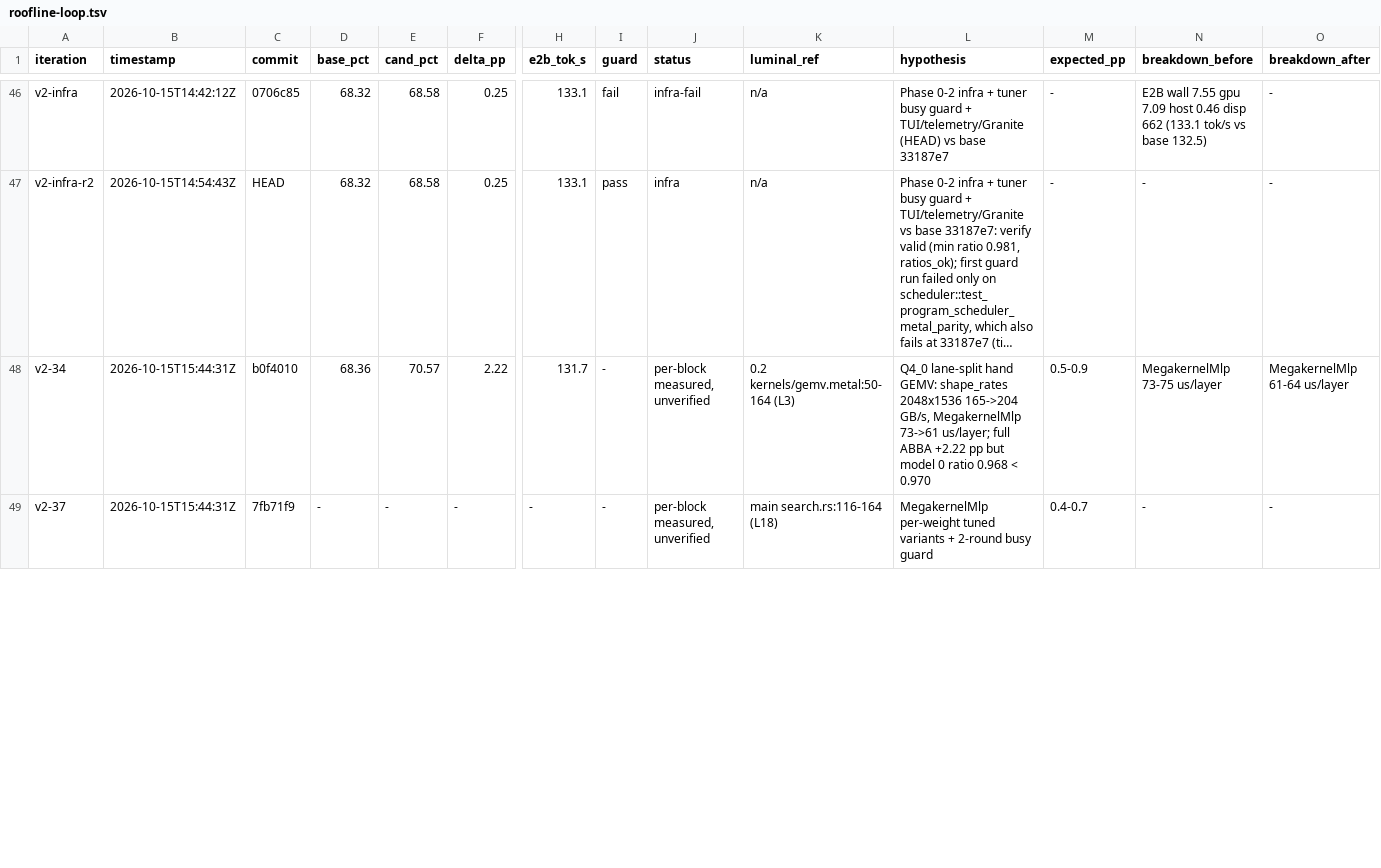
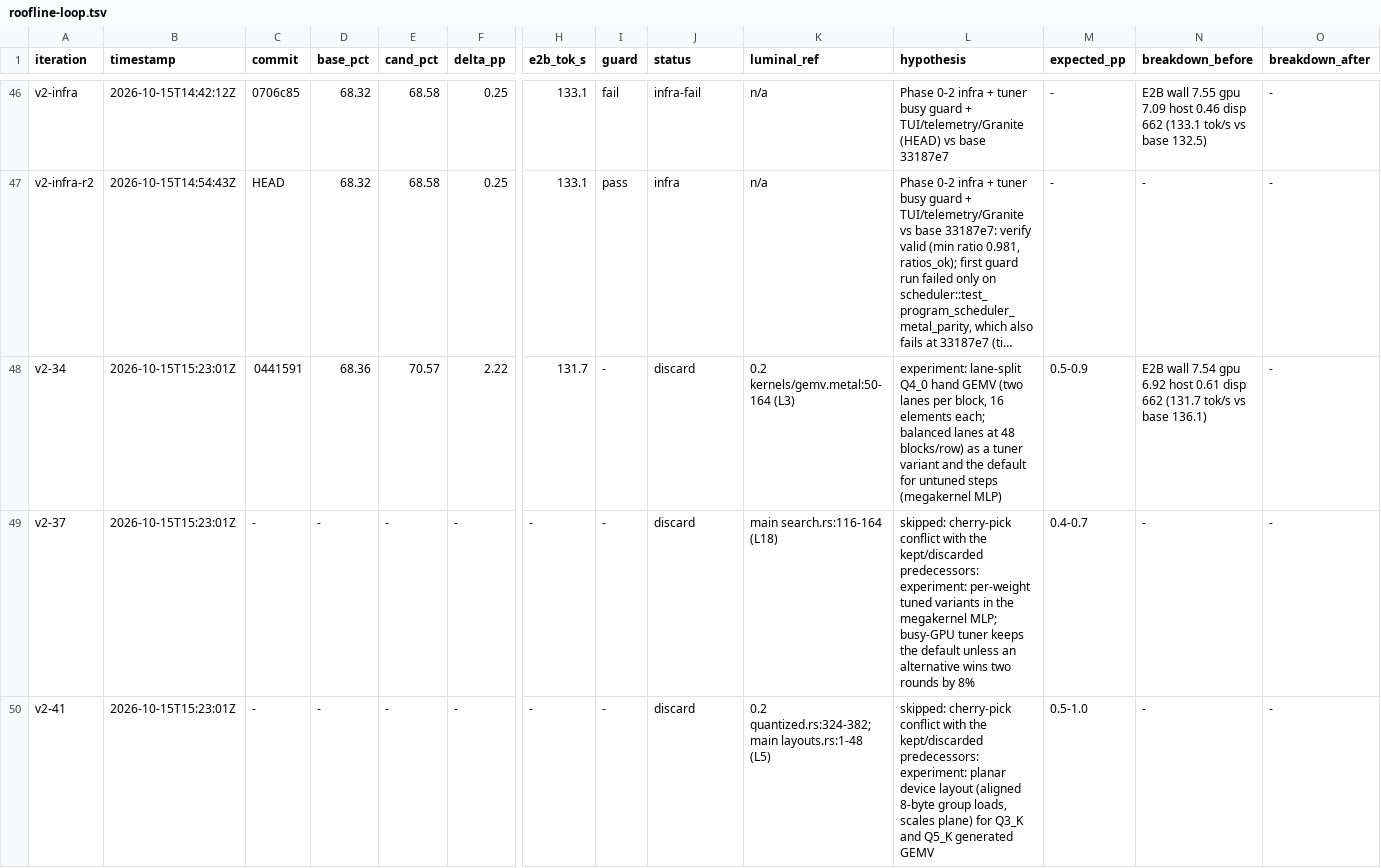
Before and after one commit to MisterTK/gibbs, a TSV file: autoresearch/roofline-loop.tsv, drawn as a sheet; only a part is shown, gaps mark what is left out; long unchanged cells end in …; rows hold the shown columns only; the diff covers the shown part only; the diff names each change by its address in the sheet, - before the commit and + after, or states it on an @@ line.

Commit message:
notes: restore queue TSV rows and record paired 3-round toggle screens accurately

```diff
--- a/autoresearch/roofline-loop.tsv
+++ b/autoresearch/roofline-loop.tsv
-B48:B49 (timestamp): 2026-10-15T15:44:31Z
+B48:B49 (timestamp): 2026-10-15T15:23:01Z
-C48 (commit): b0f4010
+C48 (commit): 0441591
-J48:J49 (status): per-block measured, unverified
+J48:J49 (status): discard
-L48 (hypothesis): Q4_0 lane-split hand GEMV: shape_rates 2048x1536 165->204 GB/s, MegakernelMlp 73->61 us/layer; full ABBA +2.22 pp but model 0 ratio 0.968 < 0.970
+L48 (hypothesis): experiment: lane-split Q4_0 hand GEMV (two lanes per block, 16 elements each; balanced lanes at 48 blocks/row) as a tuner variant and the default for untuned steps (megakernel MLP)
-N48 (breakdown_before): MegakernelMlp 73-75 us/layer
+N48 (breakdown_before): E2B wall 7.54 gpu 6.92 host 0.61 disp 662 (131.7 tok/s vs base 136.1)
-O48 (breakdown_after): MegakernelMlp 61-64 us/layer
+O48 (breakdown_after): -
-C49 (commit): 7fb71f9
+C49 (commit): -
-L49 (hypothesis): MegakernelMlp per-weight tuned variants + 2-round busy guard
+L49 (hypothesis): skipped: cherry-pick conflict with the kept/discarded predecessors: experiment: per-weight tuned variants in the megakernel MLP; busy-GPU tuner keeps the default unless an alternative wins two rounds by 8%
+row 50: v2-41 | 2026-10-15T15:23:01Z | - | - | - | - | - | - | discard | 0.2 quantized.rs:324-382; main layouts.rs:1-48 (L5) | skipped: cherry-pick conflict with the kept/discarded predecessors: experiment: planar device layout (aligned 8-byte group loads, scales plane) for Q3_K and Q5_K generated GEMV | 0.5-1.0 | - | -
```
Also changed, not shown: 3 added rows, 2 removed rows, 6 edited cells and row numbers in column A elsewhere in this file, 1 other file.
